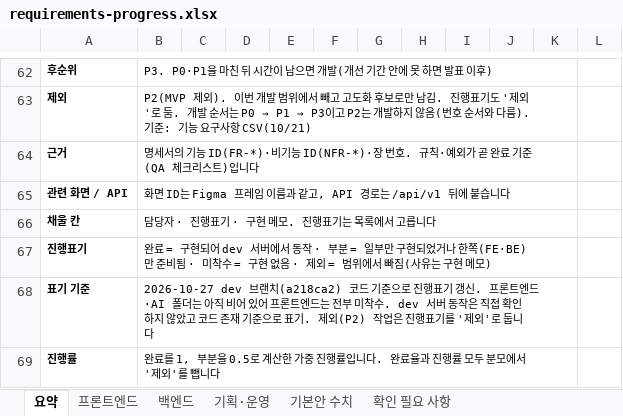
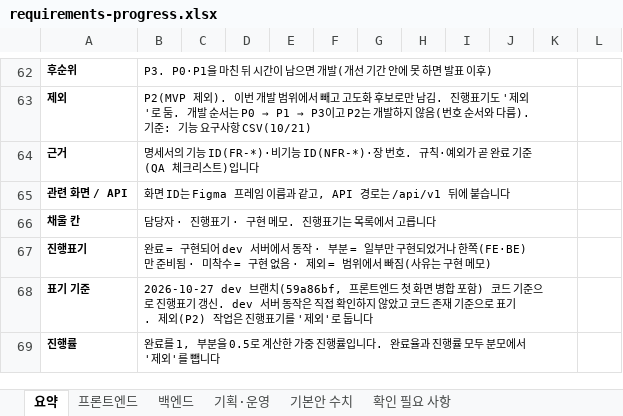
Before and after one commit to MinBeom2/NyamNyamHobby, an Excel workbook: repo/docs/tasks/requirements-progress.xlsx, sheet 요약, drawn as a sheet; only a part is shown, gaps mark what is left out; values as stored, in another font and other column widths than the file's, no borders; conditional formats not drawn; the diff names each change by its address in the sheet, - before the commit and + after, or states it on an @@ line.

```diff
--- a/repo/docs/tasks/requirements-progress.xlsx (sheet 요약)
+++ b/repo/docs/tasks/requirements-progress.xlsx (sheet 요약)
-B68: …dev 브랜치(a218ca2) 코드 기준으로 진행표기 갱신. 프론트엔드·AI 폴더는 아직 비어 있어 프론트엔드는 전부 미착수. dev 서버…
+B68: …dev 브랜치(59a86bf, 프론트엔드 첫 화면 병합 포함) 코드 기준으로 진행표기 갱신. dev 서버…
```
Also changed, not shown: sheet 프론트엔드, sheet 확인 필요 사항, sheet 기획·운영, 1 other file.
